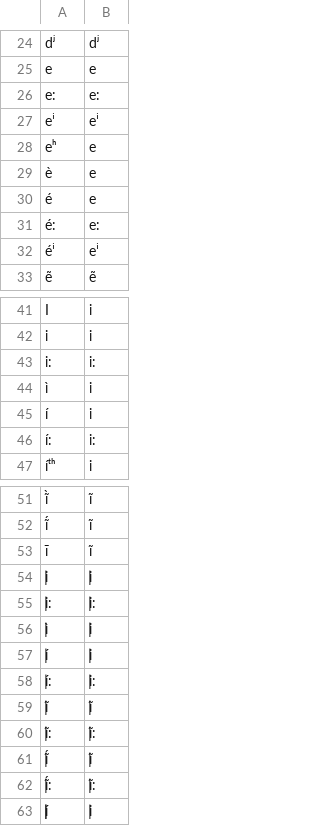
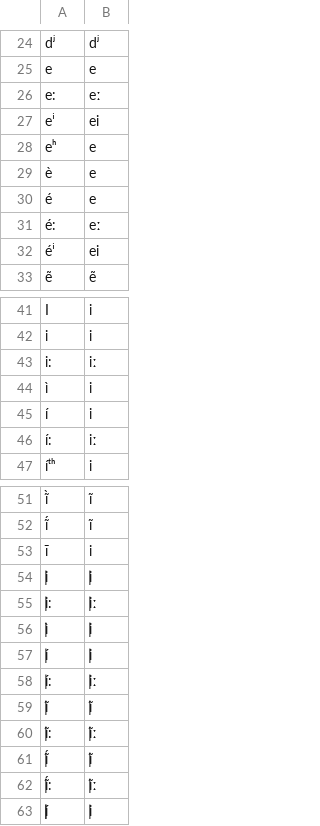
Before and after one commit to lexibank/hubercolumbian, a TSV file: etc/orthography.tsv, drawn as a sheet; only a part is shown, gaps mark what is left out; the diff covers the shown part only.

```diff
--- a/etc/orthography.tsv
+++ b/etc/orthography.tsv
@@ -25,4 +25,4 @@ dʲ	dʲ
 e	e
-e:	e:
-eⁱ	eⁱ
+e:	eː
+eⁱ	ei
 eʰ	e
@@ -30,4 +30,4 @@ è	e
 é	e
-é:	e:
-éⁱ	eⁱ
+é:	eː
+éⁱ	ei
 ẽ	ẽ
@@ -42,6 +42,6 @@ I	i
 i	i
-i:	i:
+i:	iː
 ì	i
 í	i
-í:	i:
+í:	iː
 íᵗʰ	i
@@ -52,12 +52,12 @@ ĩ̀	ĩ
 ĩ́	ĩ
-ī	ĩ
+ī	i
 i̵	i̵
-i̵:	i̵:
+i̵:	i̵ː
 ì̵	i̵
 í̵	i̵
-í̵:	i̵:
+í̵:	i̵ː
 ĩ̵	ĩ̵
-ĩ̵:	ĩ̵:
+ĩ̵:	ĩ̵ː
 ĩ̵́	ĩ̵
-ĩ̵́:	ĩ̵:
+ĩ̵́:	ĩ̵ː
 í̵̵	i̵
```
Also changed, not shown: 5 added rows and 15 edited cells elsewhere in this file, cldf/parameters.csv, 5 other files.
